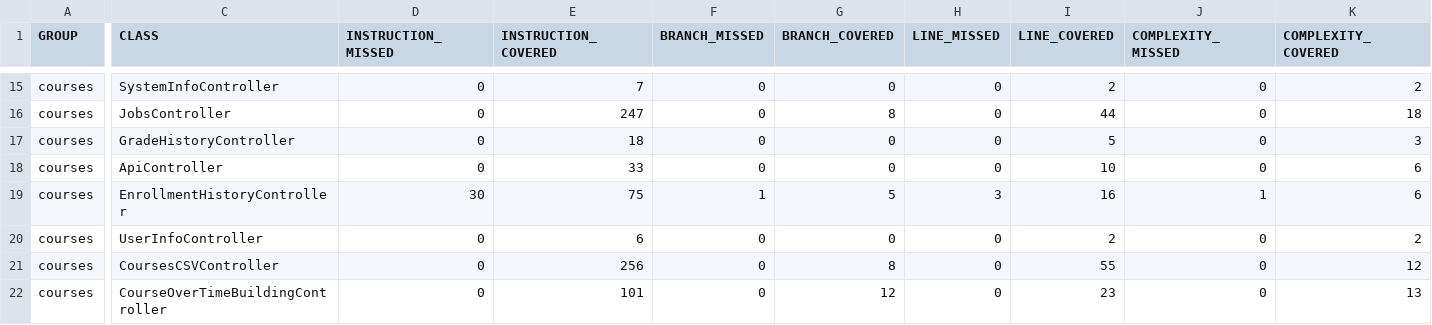
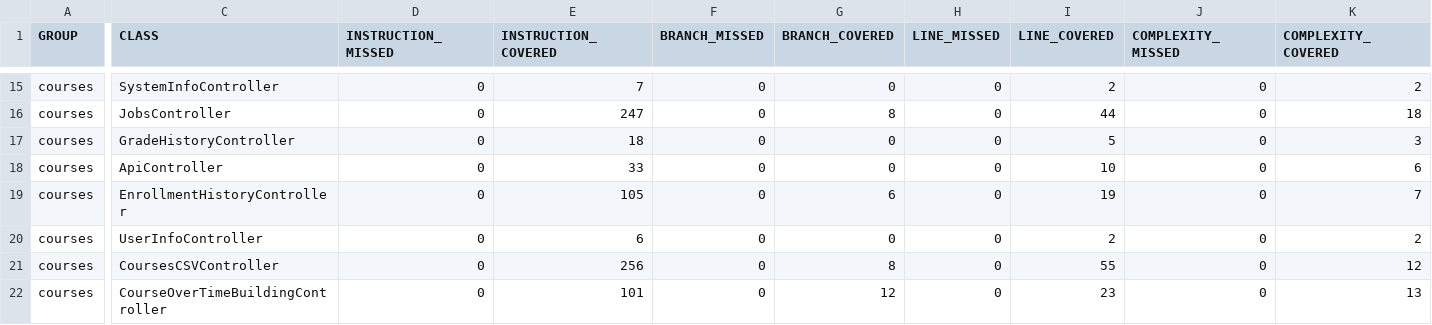
Before and after one commit to ucsb-cs156-s26/proj-courses-s26-02, a CSV file: prs/45/jacoco/jacoco.csv, drawn as a sheet; only a part is shown, gaps mark what is left out; the diff names each change by its address in the sheet, - before the commit and + after, or states it on an @@ line.

```diff
--- a/prs/45/jacoco/jacoco.csv
+++ b/prs/45/jacoco/jacoco.csv
-D19 (INSTRUCTION_MISSED): 30
+D19 (INSTRUCTION_MISSED): 0
-E19 (INSTRUCTION_COVERED): 75
+E19 (INSTRUCTION_COVERED): 105
-F19 (BRANCH_MISSED): 1
+F19 (BRANCH_MISSED): 0
-G19 (BRANCH_COVERED): 5
+G19 (BRANCH_COVERED): 6
-H19 (LINE_MISSED): 3
+H19 (LINE_MISSED): 0
-I19 (LINE_COVERED): 16
+I19 (LINE_COVERED): 19
-J19 (COMPLEXITY_MISSED): 1
+J19 (COMPLEXITY_MISSED): 0
-K19 (COMPLEXITY_COVERED): 6
+K19 (COMPLEXITY_COVERED): 7
```
Also changed, not shown: 7 other files.
